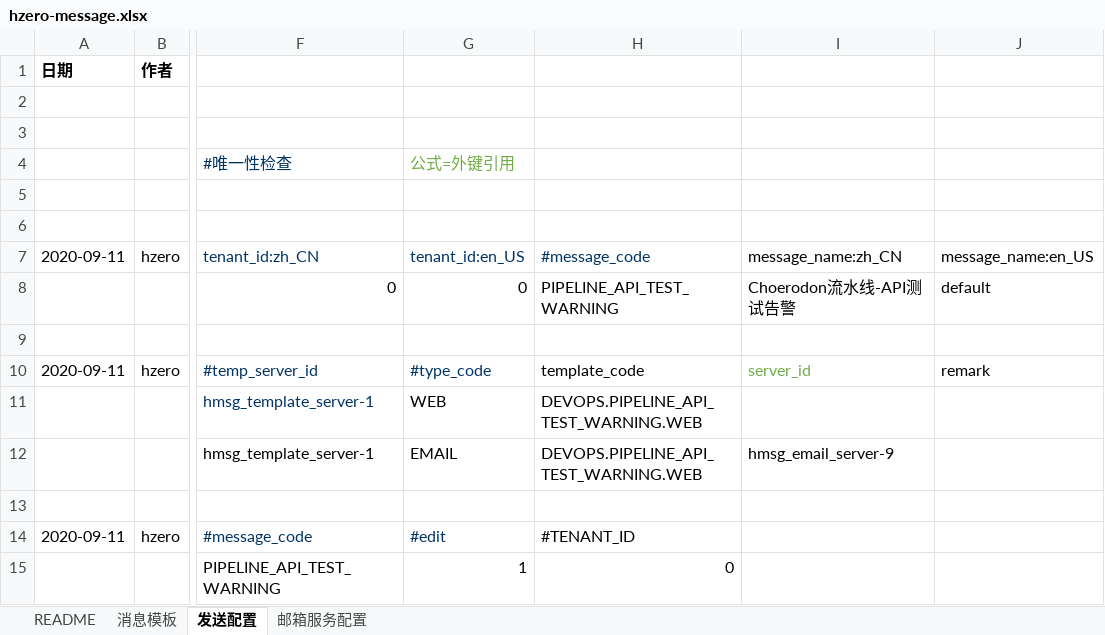
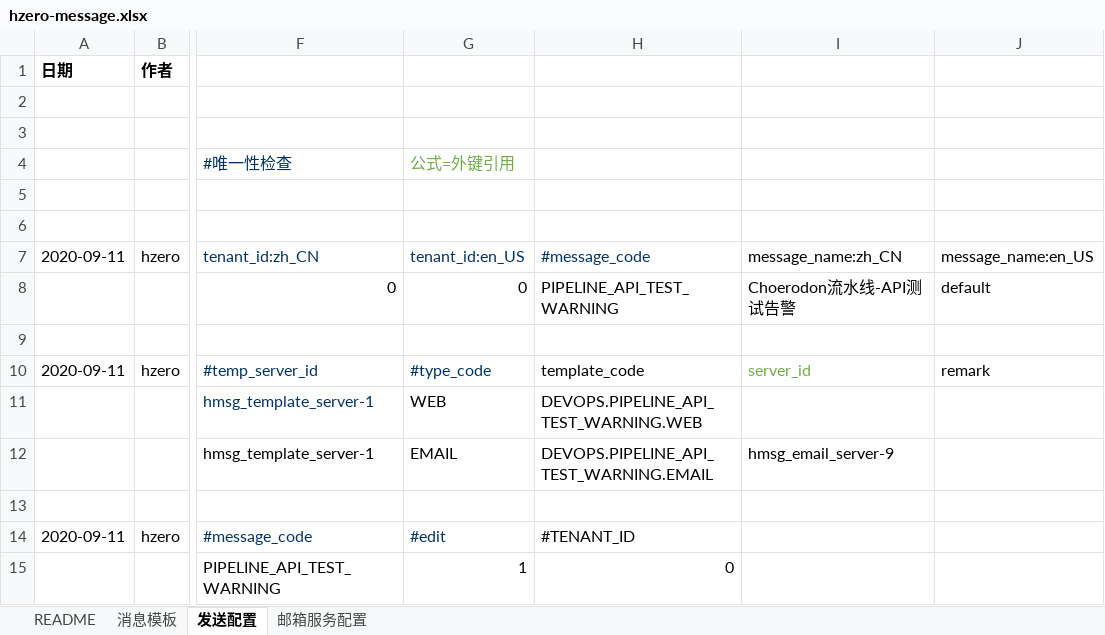
Before and after one commit to open-hand/devops-service, an Excel workbook: src/main/resources/script/db/init-data/devops_service/hzero_message/hzero-message.xlsx, sheet 发送配置, drawn as a sheet; only a part is shown, gaps mark what is left out; values as stored, in another font and other column widths than the file's, no borders; the diff names each change by its address in the sheet, - before the commit and + after, or states it on an @@ line.

Commit message:
[IMP] 修改告警设置邮件模板

```diff
--- a/src/main/resources/script/db/init-data/devops_service/hzero_message/hzero-message.xlsx (sheet 发送配置)
+++ b/src/main/resources/script/db/init-data/devops_service/hzero_message/hzero-message.xlsx (sheet 发送配置)
-H12: DEVOPS.PIPELINE_API_TEST_WARNING.WEB
+H12: DEVOPS.PIPELINE_API_TEST_WARNING.EMAIL
```
